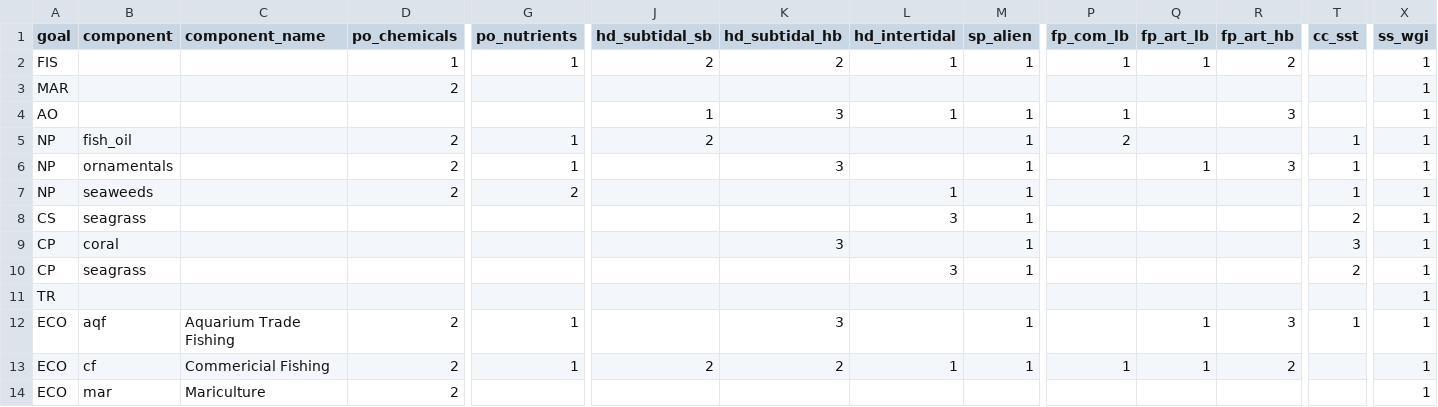
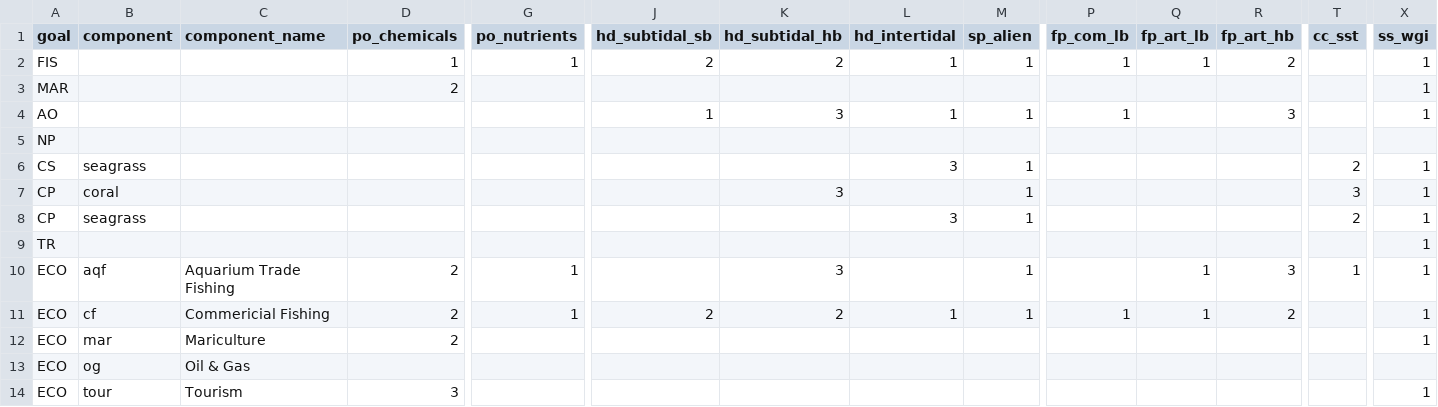
Before and after one commit to OHI-Science/ohi-israel, a CSV file: med2014/conf/pressures_matrix.csv, drawn as a sheet; only a part is shown, gaps mark what is left out; the shorter side is filled out with more unchanged rows; removed rows and columns are numbered as before the commit, all else as after; rows hold the shown columns only; the diff names each change by its address in the sheet, - before the commit and + after, or states it on an @@ line.

```diff
--- a/med2014/conf/pressures_matrix.csv
+++ b/med2014/conf/pressures_matrix.csv
-row 5: NP | fish_oil |  | 2 | 1 | 2 |  |  | 1 | 2 |  |  | 1 | 1
-row 6: NP | ornamentals |  | 2 | 1 |  | 3 |  | 1 |  | 1 | 3 | 1 | 1
-row 7: NP | seaweeds |  | 2 | 2 |  |  | 1 | 1 |  |  |  | 1 | 1
+row 5: NP
```
Also changed, not shown: med2014/conf/resilience_matrix.csv, med2014/layers.csv, 10 other files.
